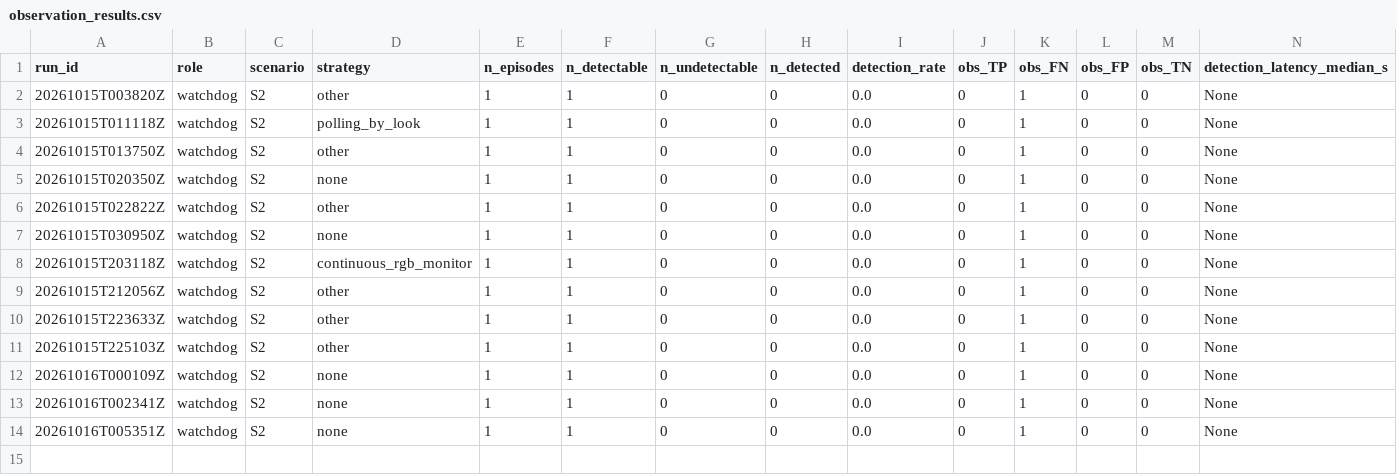
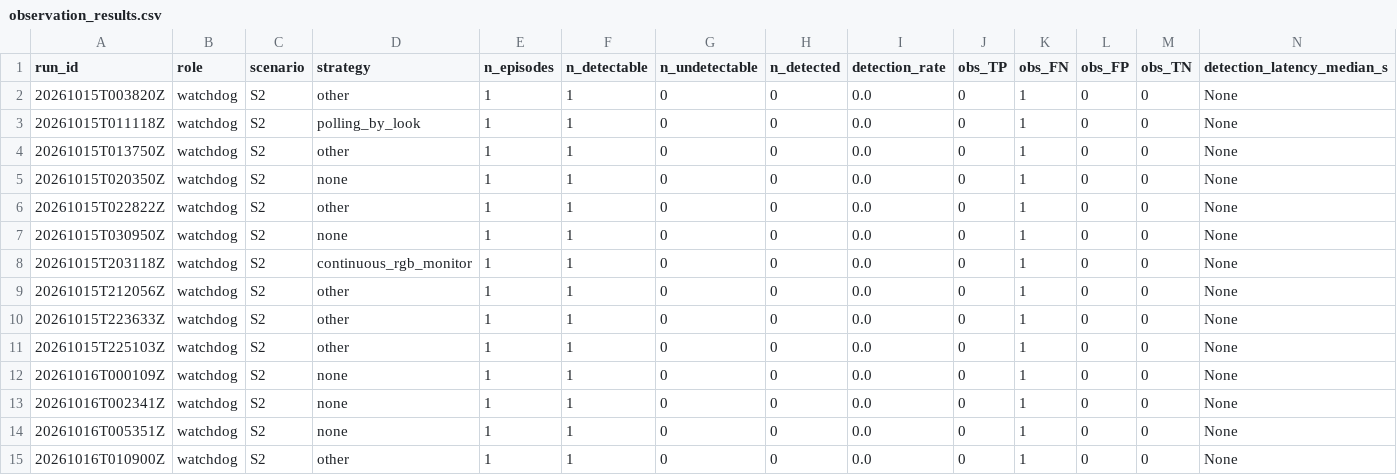
Before and after one commit to mohammadnsr1/WatchDog_V1, a CSV file: paper_results/batches/S2/raw/observation_results.csv, drawn as a sheet; only a part is shown; rows hold the shown columns only; the diff names each change by its address in the sheet, - before the commit and + after, or states it on an @@ line.

```diff
--- a/paper_results/batches/S2/raw/observation_results.csv
+++ b/paper_results/batches/S2/raw/observation_results.csv
+row 15: 20261016T010900Z | watchdog | S2 | other | 1 | 1 | 0 | 0 | 0.0 | 0 | 1 | 0 | 0 | None
```
Also changed, not shown: paper_results/batches/S2/raw/results.csv, 3 other files.
